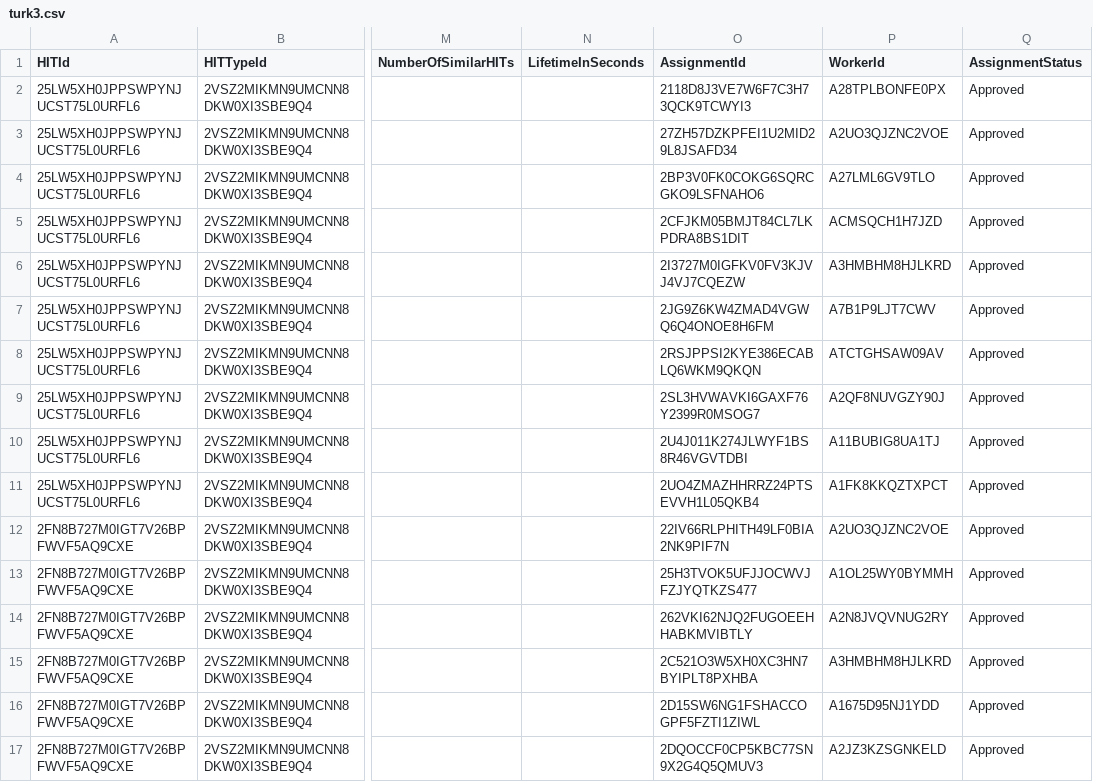
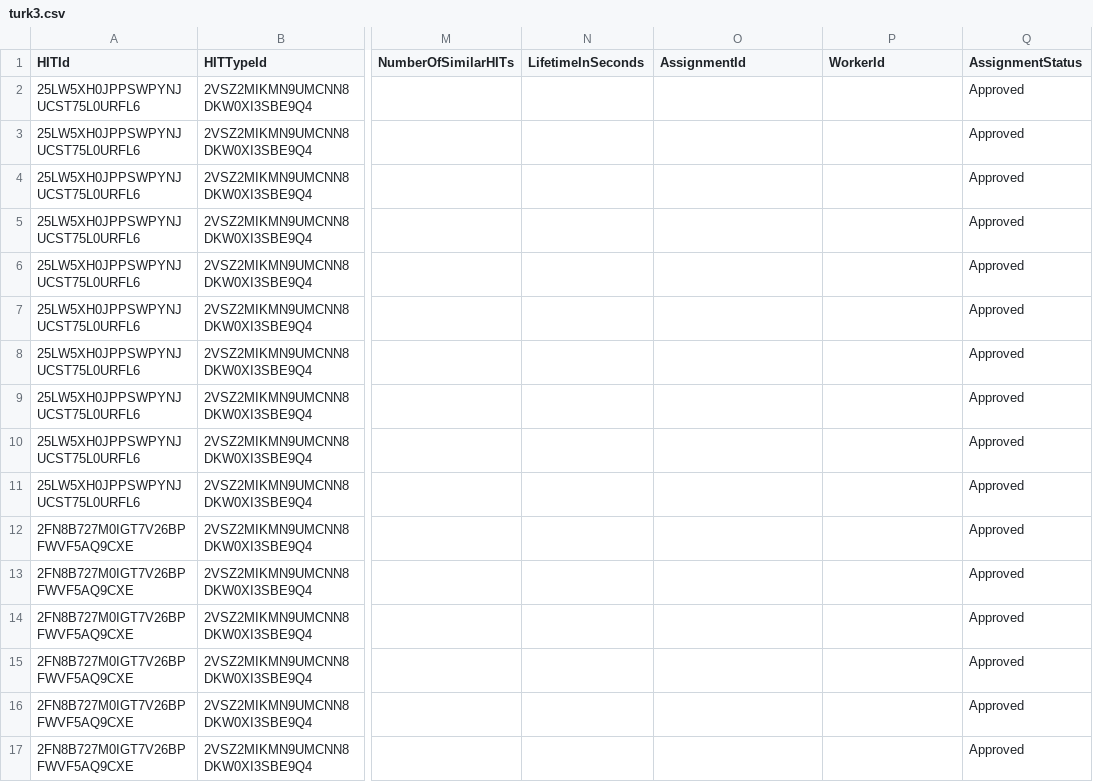
Before and after one commit to doomlab/Word-Norms-2, a CSV file: 0 word lists/turk3.csv, drawn as a sheet; only a part is shown, gaps mark what is left out; the diff covers the shown part only; the diff names each change by its address in the sheet, - before the commit and + after, or states it on an @@ line.

```diff
--- a/0 word lists/turk3.csv
+++ b/0 word lists/turk3.csv
-O2 (AssignmentId): 2118D8J3VE7W6F7C3H73QCK9TCWYI3
+O2 (AssignmentId): (empty)
-P2 (WorkerId): A28TPLBONFE0PX
+P2 (WorkerId): (empty)
-O3 (AssignmentId): 27ZH57DZKPFEI1U2MID29L8JSAFD34
+O3 (AssignmentId): (empty)
-P3 (WorkerId): A2UO3QJZNC2VOE
+P3 (WorkerId): (empty)
-O4 (AssignmentId): 2BP3V0FK0COKG6SQRCGKO9LSFNAHO6
+O4 (AssignmentId): (empty)
-P4 (WorkerId): A27LML6GV9TLO
+P4 (WorkerId): (empty)
-O5 (AssignmentId): 2CFJKM05BMJT84CL7LKPDRA8BS1DIT
+O5 (AssignmentId): (empty)
-P5 (WorkerId): ACMSQCH1H7JZD
+P5 (WorkerId): (empty)
-O6 (AssignmentId): 2I3727M0IGFKV0FV3KJVJ4VJ7CQEZW
+O6 (AssignmentId): (empty)
-P6 (WorkerId): A3HMBHM8HJLKRD
+P6 (WorkerId): (empty)
-O7 (AssignmentId): 2JG9Z6KW4ZMAD4VGWQ6Q4ONOE8H6FM
+O7 (AssignmentId): (empty)
-P7 (WorkerId): A7B1P9LJT7CWV
+P7 (WorkerId): (empty)
-O8 (AssignmentId): 2RSJPPSI2KYE386ECABLQ6WKM9QKQN
+O8 (AssignmentId): (empty)
-P8 (WorkerId): ATCTGHSAW09AV
+P8 (WorkerId): (empty)
-O9 (AssignmentId): 2SL3HVWAVKI6GAXF76Y2399R0MSOG7
+O9 (AssignmentId): (empty)
-P9 (WorkerId): A2QF8NUVGZY90J
+P9 (WorkerId): (empty)
-O10 (AssignmentId): 2U4J011K274JLWYF1BS8R46VGVTDBI
+O10 (AssignmentId): (empty)
-P10 (WorkerId): A11BUBIG8UA1TJ
+P10 (WorkerId): (empty)
-O11 (AssignmentId): 2UO4ZMAZHHRRZ24PTSEVVH1L05QKB4
+O11 (AssignmentId): (empty)
-P11 (WorkerId): A1FK8KKQZTXPCT
+P11 (WorkerId): (empty)
-O12 (AssignmentId): 22IV66RLPHITH49LF0BIA2NK9PIF7N
+O12 (AssignmentId): (empty)
-P12 (WorkerId): A2UO3QJZNC2VOE
+P12 (WorkerId): (empty)
-O13 (AssignmentId): 25H3TVOK5UFJJOCWVJFZJYQTKZS477
+O13 (AssignmentId): (empty)
-P13 (WorkerId): A1OL25WY0BYMMH
+P13 (WorkerId): (empty)
-O14 (AssignmentId): 262VKI62NJQ2FUGOEEHHABKMVIBTLY
+O14 (AssignmentId): (empty)
-P14 (WorkerId): A2N8JVQVNUG2RY
+P14 (WorkerId): (empty)
-O15 (AssignmentId): 2C521O3W5XH0XC3HN7BYIPLT8PXHBA
+O15 (AssignmentId): (empty)
-P15 (WorkerId): A3HMBHM8HJLKRD
+P15 (WorkerId): (empty)
-O16 (AssignmentId): 2D15SW6NG1FSHACCOGPF5FZTI1ZIWL
+O16 (AssignmentId): (empty)
-P16 (WorkerId): A1675D95NJ1YDD
+P16 (WorkerId): (empty)
-O17 (AssignmentId): 2DQOCCF0CP5KBC77SN9X2G4Q5QMUV3
+O17 (AssignmentId): (empty)
-P17 (WorkerId): A2JZ3KZSGNKELD
+P17 (WorkerId): (empty)
```
Also changed, not shown: 88 edited cells elsewhere in this file, 0 word lists/turk2.csv, 0 word lists/turk4.csv, 2 other files.
